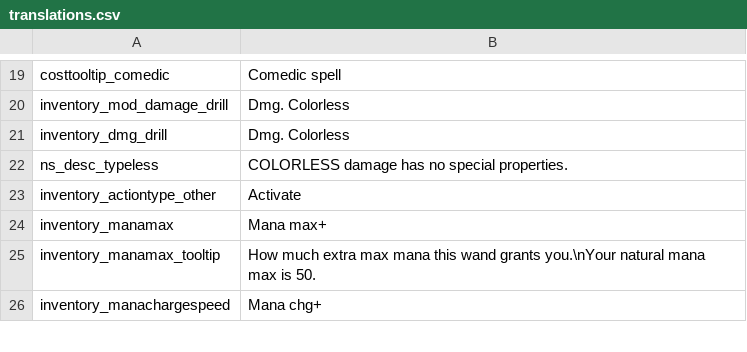
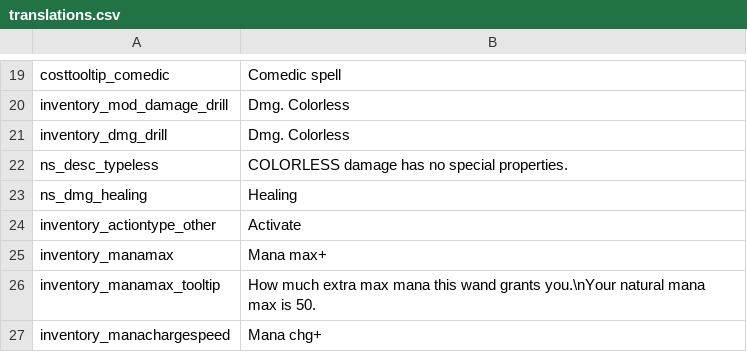
Before and after one commit to GrahamBurgers/noiting_simulator, a CSV file: translations.csv, drawn as a sheet; only a part is shown, gaps mark what is left out.

```diff
--- a/translations.csv
+++ b/translations.csv
@@ -22,2 +22,3 @@ inventory_dmg_drill,Dmg. Colorless,,,,,,,,,,,,,
 ns_desc_typeless,COLORLESS damage has no special properties.,,,,,,,,,,,,,
+ns_dmg_healing,Healing,,,,,,,,,,,,,
 inventory_actiontype_other,Activate,,,,,,,,,,,,,
```
Also changed, not shown: 13 other files.
